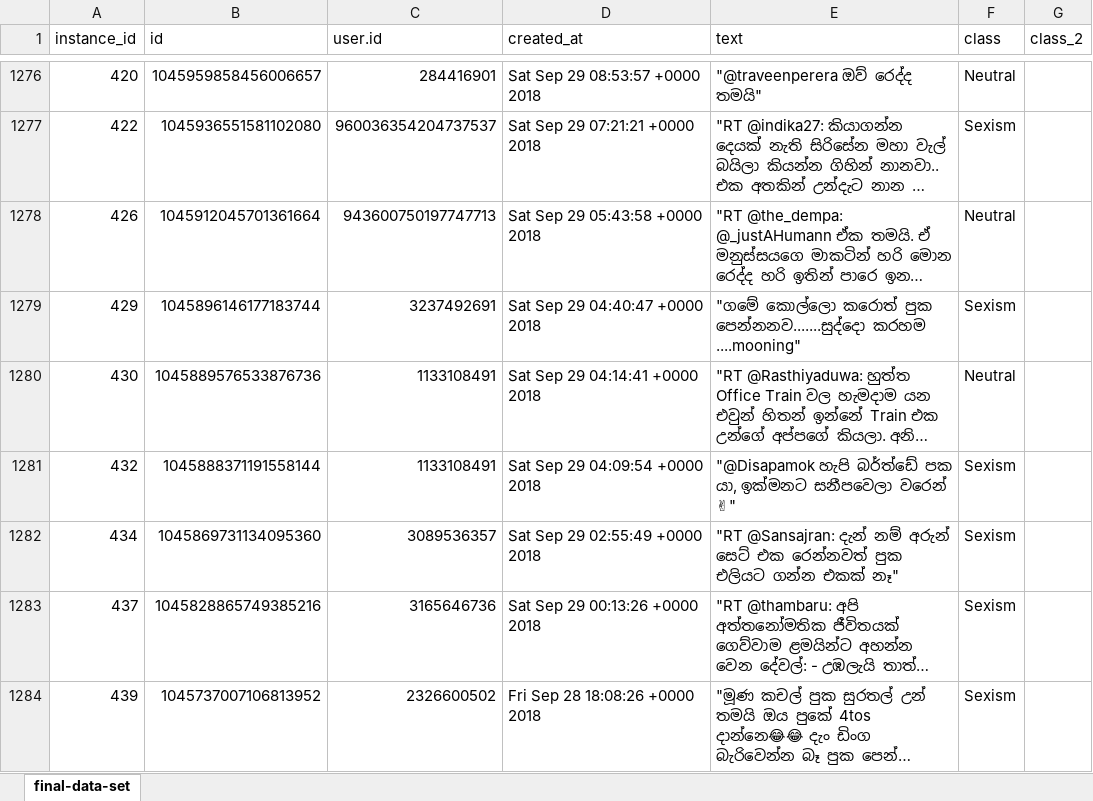
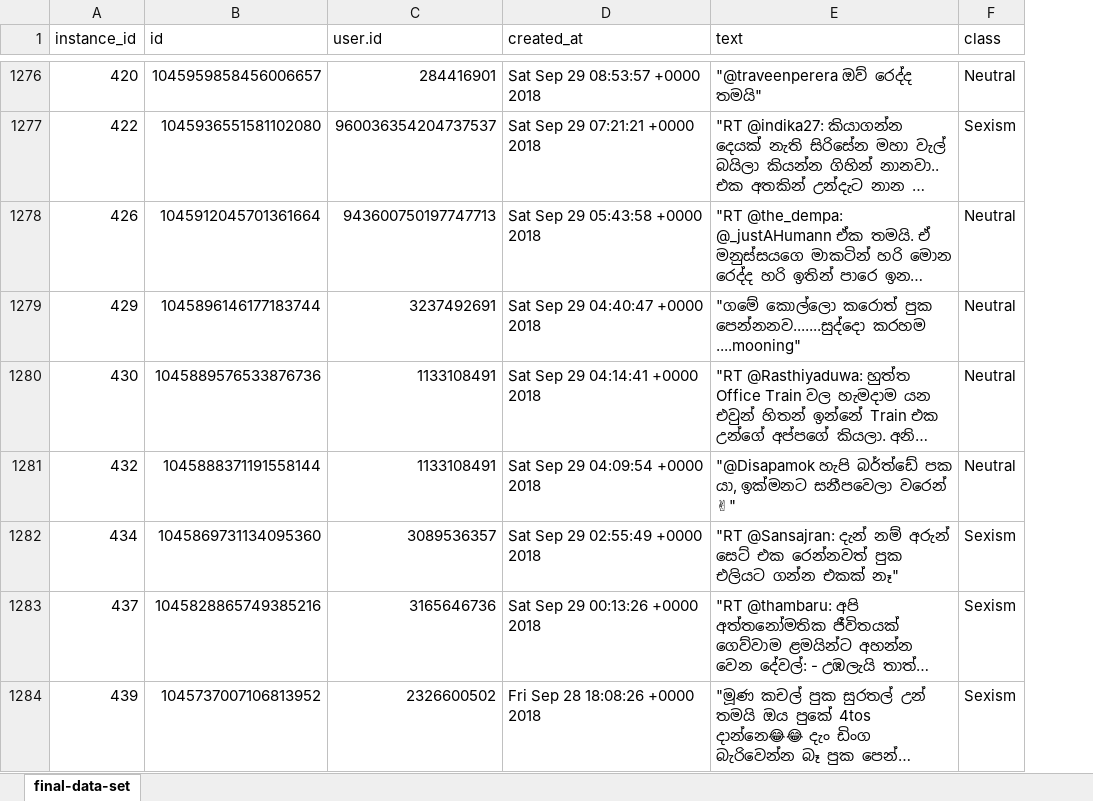
Before and after one commit to renuka-fernando/sinhalese_language_racism_detection, an Excel workbook: data-set/final-data-set.xlsx, sheet final-data-set, drawn as a sheet; only a part is shown, gaps mark what is left out; long unchanged cells end in …; values as stored, in another font and other column widths than the file's, no cell formats; removed rows and columns are numbered as before the commit, all else as after; the diff covers the shown part only; the diff names each change by its address in the sheet, - before the commit and + after, or states it on an @@ line.

```diff
--- a/data-set/final-data-set.xlsx (sheet final-data-set)
+++ b/data-set/final-data-set.xlsx (sheet final-data-set)
-column G (class_2), empty
-F1279 (class): Sexism
+F1279 (class): Neutral
-F1281 (class): Sexism
+F1281 (class): Neutral
```
Also changed, not shown: 47 added rows and 9 edited cells elsewhere in this sheet, cell formats, 3 other files.
